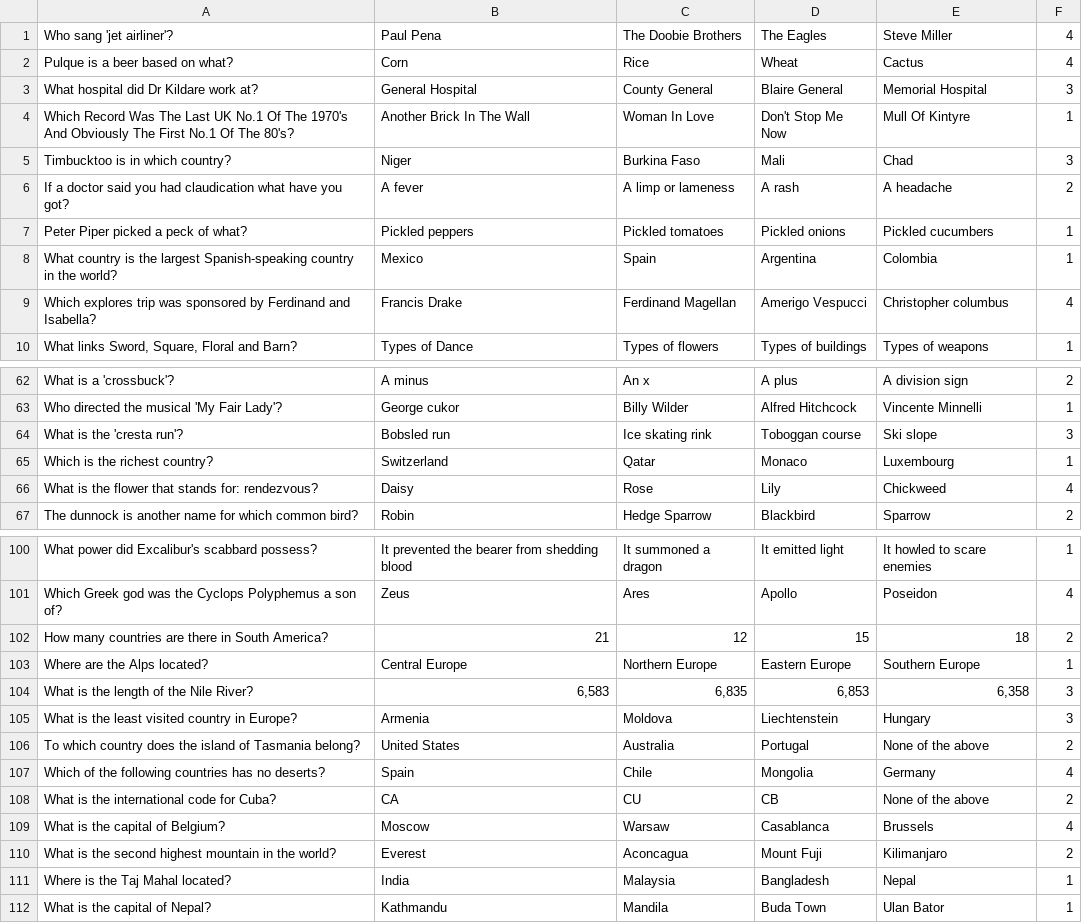
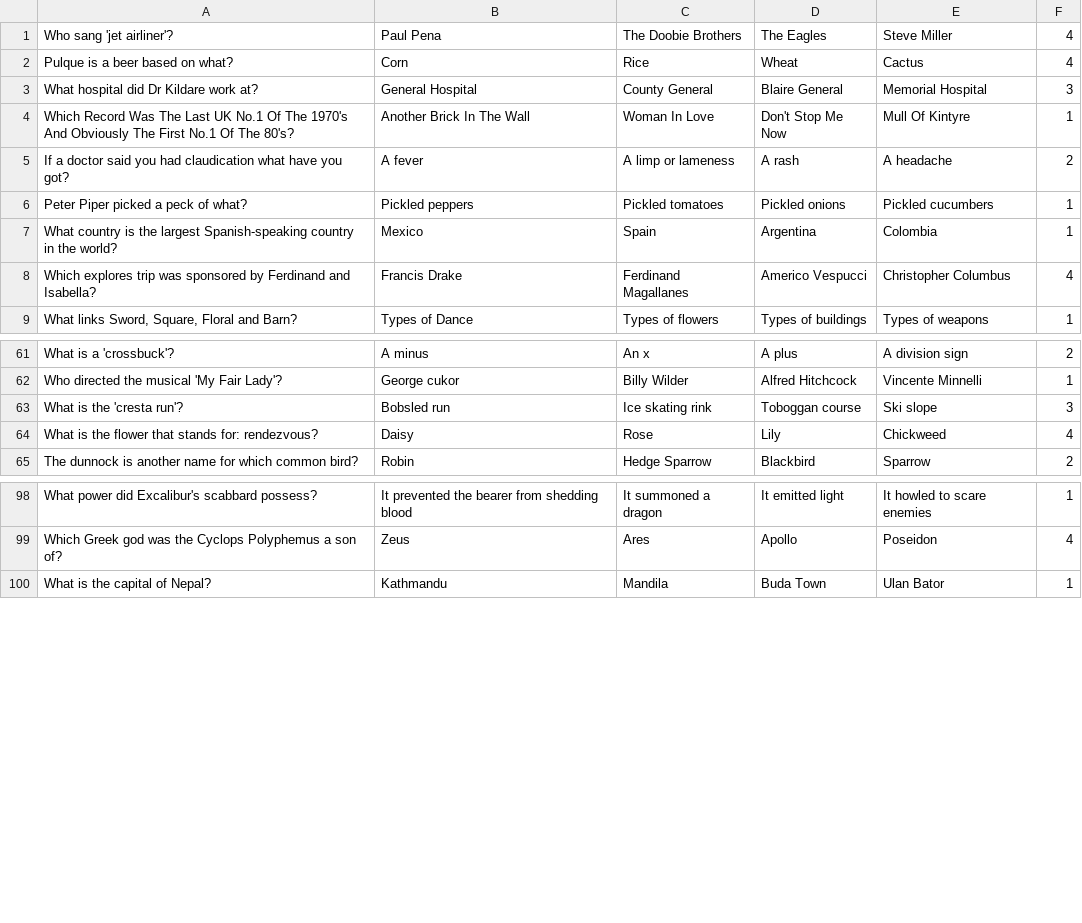
Before and after one commit to alanmaizon/glowing-five, a CSV file: static/csv/comedy.csv, drawn as a sheet; only a part is shown, gaps mark what is left out.

```diff
--- a/static/csv/comedy.csv
+++ b/static/csv/comedy.csv
@@ -4,3 +4,2 @@ What hospital did Dr Kildare work at?;General Hospital;County General;Blaire Gen
 Which Record Was The Last UK No.1 Of The 1970's And Obviously The First No.1 Of The 80's?;Another Brick In The Wall;Woman In Love;Don't Stop Me Now;Mull Of Kintyre;1
-Timbucktoo is in which country?;Niger;Burkina Faso;Mali;Chad;3
 If a doctor said you had claudication what have you got?;A fever;A limp or lameness;A rash;A headache;2
@@ -8,3 +7,3 @@ Peter Piper picked a peck of what?;Pickled peppers;Pickled tomatoes;Pickled onio
 What country is the largest Spanish-speaking country in the world?;Mexico;Spain;Argentina;Colombia;1
-Which explores trip was sponsored by Ferdinand and Isabella?;Francis Drake;Ferdinand Magellan;Amerigo Vespucci;Christopher columbus;4
+Which explores trip was sponsored by Ferdinand and Isabella?;Francis Drake;Ferdinand Magallanes;Americo Vespucci;Christopher Columbus;4
 What links Sword, Square, Floral and Barn?;Types of Dance;Types of flowers;Types of buildings;Types of weapons;1
@@ -64,3 +63,2 @@ Who directed the musical 'My Fair Lady'?;George cukor;Billy Wilder;Alfred Hitchc
 What is the 'cresta run'?;Bobsled run;Ice skating rink;Toboggan course;Ski slope;3
-Which is the richest country?;Switzerland;Qatar;Monaco;Luxembourg;1
 What is the flower that stands for: rendezvous?;Daisy;Rose;Lily;Chickweed;4
@@ -101,12 +99,2 @@ What power did Excalibur's scabbard possess?;It prevented the bearer from sheddi
 Which Greek god was the Cyclops Polyphemus a son of?;Zeus;Ares;Apollo;Poseidon;4
-How many countries are there in South America?;21;12;15;18;2
-Where are the Alps located?;Central Europe;Northern Europe;Eastern Europe;Southern Europe;1
-What is the length of the Nile River?;6,583;6,835;6,853;6,358;3
-What is the least visited country in Europe?;Armenia;Moldova;Liechtenstein;Hungary;3
-To which country does the island of Tasmania belong?;United States;Australia;Portugal;None of the above;2
-Which of the following countries has no deserts?;Spain;Chile;Mongolia;Germany;4
-What is the international code for Cuba?;CA;CU;CB;None of the above;2
-What is the capital of Belgium?;Moscow;Warsaw;Casablanca;Brussels;4
-What is the second highest mountain in the world?;Everest;Aconcagua;Mount Fuji;Kilimanjaro;2
-Where is the Taj Mahal located?;India;Malaysia;Bangladesh;Nepal;1
 What is the capital of Nepal?;Kathmandu;Mandila;Buda Town;Ulan Bator;1
```
Also changed, not shown: static/csv/geography.csv, static/csv/science.csv, 1 other file.
